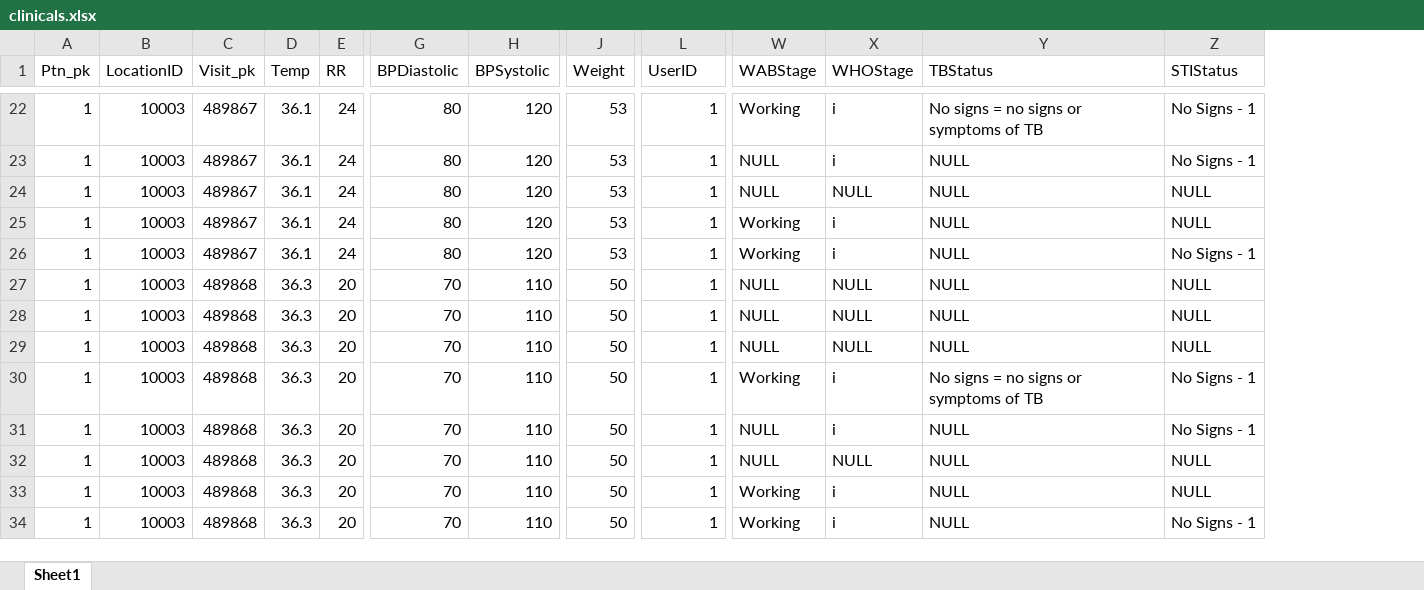
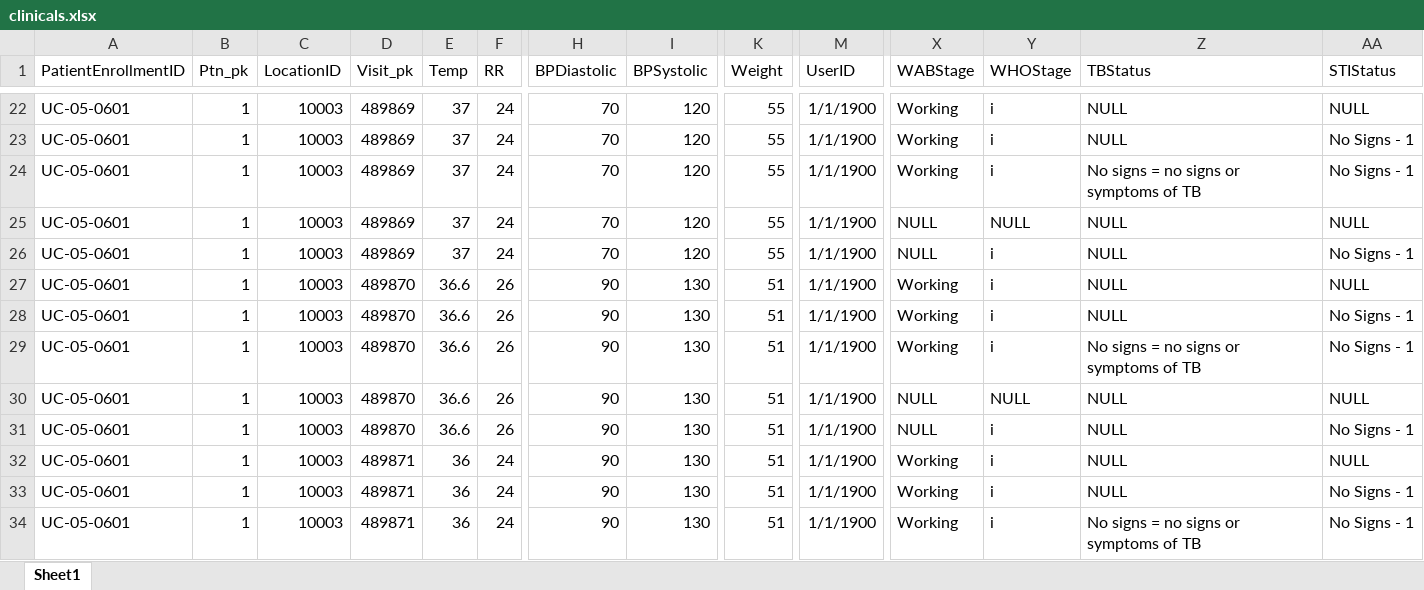
Before and after one commit to ihvn2020/SEEDSCareToNMRS, an Excel workbook: clinicals.xlsx, sheet Sheet1, drawn as a sheet; only a part is shown, gaps mark what is left out; values as stored, in another font and other column widths than the file's, no borders; addresses are those after the commit; the diff covers the shown part only; the diff names each change by its address in the sheet, - before the commit and + after, or states it on an @@ line.

```diff
--- a/clinicals.xlsx (sheet Sheet1)
+++ b/clinicals.xlsx (sheet Sheet1)
+column A (PatientEnrollmentID), rows 22-34: all UC-05-0601
-D22:D26 (Visit_pk): 489867
+D22:D26 (Visit_pk): 489869
-E22:E26 (Temp): 36.1
+E22:E26 (Temp): 37
-H22:H26 (BPDiastolic): 80
+H22:H26 (BPDiastolic): 70
-K22:K26 (Weight): 53
+K22:K26 (Weight): 55
-M22:M34 (UserID): 1
+M22:M34 (UserID): 1/1/1900
-Z22 (TBStatus): No signs = no signs or symptoms of TB
+Z22 (TBStatus): NULL
-AA22 (STIStatus): No Signs - 1
+AA22 (STIStatus): NULL
-X23:X24 (WABStage): NULL
+X23:X24 (WABStage): Working
-Y24 (WHOStage): NULL
+Y24 (WHOStage): i
-Z24 (TBStatus): NULL
+Z24 (TBStatus): No signs = no signs or symptoms of TB
-AA24 (STIStatus): NULL
+AA24 (STIStatus): No Signs - 1
-X25:X26 (WABStage): Working
+X25:X26 (WABStage): NULL
-Y25 (WHOStage): i
+Y25 (WHOStage): NULL
-D27:D31 (Visit_pk): 489868
+D27:D31 (Visit_pk): 489870
-E27:E31 (Temp): 36.3
+E27:E31 (Temp): 36.6
-F27:F31 (RR): 20
+F27:F31 (RR): 26
-H27:H34 (BPDiastolic): 70
+H27:H34 (BPDiastolic): 90
-I27:I34 (BPSystolic): 110
+I27:I34 (BPSystolic): 130
-K27:K34 (Weight): 50
+K27:K34 (Weight): 51
-X27:X29 (WABStage): NULL
+X27:X29 (WABStage): Working
-Y27:Y29 (WHOStage): NULL
+Y27:Y29 (WHOStage): i
-AA28:AA29 (STIStatus): NULL
+AA28:AA29 (STIStatus): No Signs - 1
-Z29 (TBStatus): NULL
+Z29 (TBStatus): No signs = no signs or symptoms of TB
-X30 (WABStage): Working
+X30 (WABStage): NULL
-Y30 (WHOStage): i
+Y30 (WHOStage): NULL
-Z30 (TBStatus): No signs = no signs or symptoms of TB
+Z30 (TBStatus): NULL
-AA30 (STIStatus): No Signs - 1
+AA30 (STIStatus): NULL
-D32:D34 (Visit_pk): 489868
+D32:D34 (Visit_pk): 489871
-E32:E34 (Temp): 36.3
+E32:E34 (Temp): 36
-F32:F34 (RR): 20
+F32:F34 (RR): 24
-X32 (WABStage): NULL
+X32 (WABStage): Working
-Y32 (WHOStage): NULL
+Y32 (WHOStage): i
-AA33 (STIStatus): NULL
+AA33 (STIStatus): No Signs - 1
-Z34 (TBStatus): NULL
+Z34 (TBStatus): No signs = no signs or symptoms of TB
```
Also changed, not shown: 720 edited cells elsewhere in this sheet, Demographic.xlsx, Inactive_list.xlsx, 10 other files.
